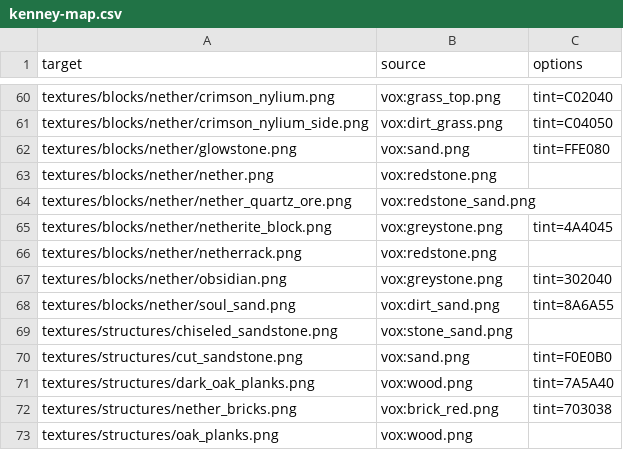
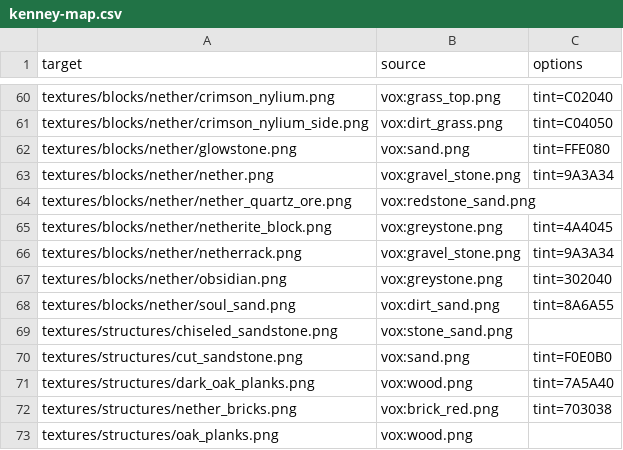
Before and after one commit to alexiokay/falling-heads, a CSV file: tools/kenney-map.csv, drawn as a sheet; only a part is shown, gaps mark what is left out.

```diff
--- a/tools/kenney-map.csv
+++ b/tools/kenney-map.csv
@@ -62,6 +62,6 @@ textures/blocks/nether/crimson_nylium_side.png,vox:dirt_grass.png,tint=C04050
 textures/blocks/nether/glowstone.png,vox:sand.png,tint=FFE080
-textures/blocks/nether/nether.png,vox:redstone.png,
+textures/blocks/nether/nether.png,vox:gravel_stone.png,tint=9A3A34
 textures/blocks/nether/nether_quartz_ore.png,vox:redstone_sand.png,
 textures/blocks/nether/netherite_block.png,vox:greystone.png,tint=4A4045
-textures/blocks/nether/netherrack.png,vox:redstone.png,
+textures/blocks/nether/netherrack.png,vox:gravel_stone.png,tint=9A3A34
 textures/blocks/nether/obsidian.png,vox:greystone.png,tint=302040
```
Also changed, not shown: 33 other files.
